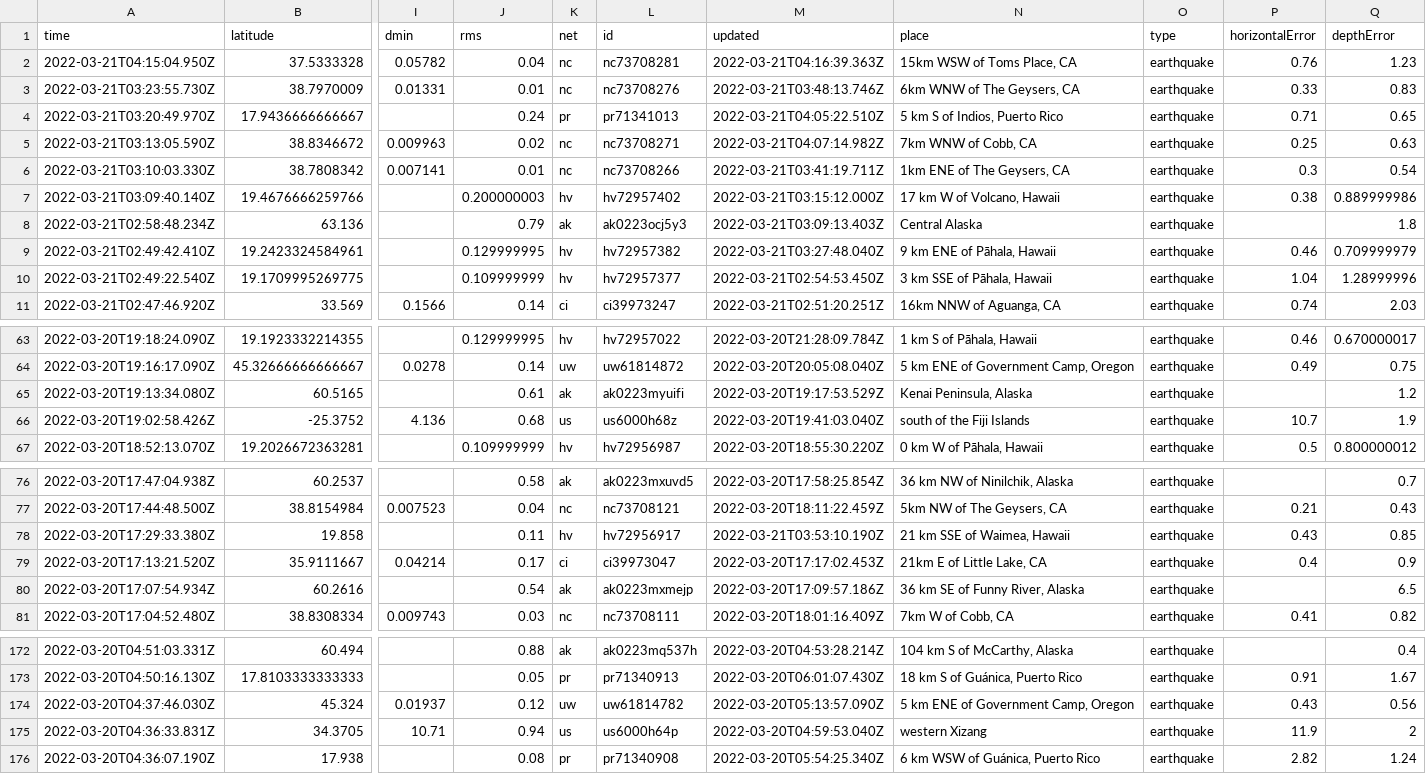
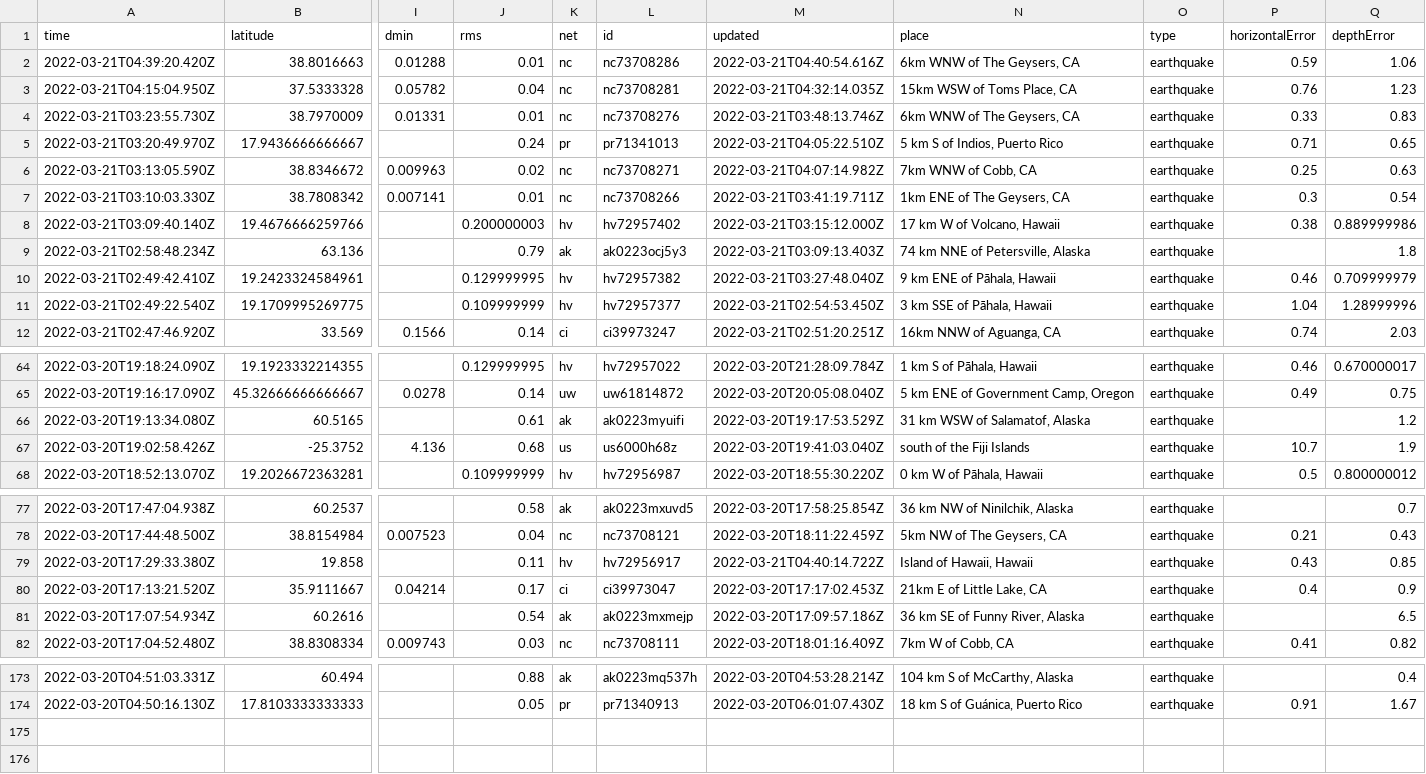
Before and after one commit to JohnnyBerkeley/Nicar2022_actions, a CSV file: usgs_current.csv, drawn as a sheet; only a part is shown, gaps mark what is left out; removed rows and columns are numbered as before the commit, all else as after; rows hold the shown columns only; the diff covers the shown part only; the diff names each change by its address in the sheet, - before the commit and + after, or states it on an @@ line.

```diff
--- a/usgs_current.csv
+++ b/usgs_current.csv
+row 2: 2022-03-21T04:39:20.420Z | 38.8016663 | 0.01288 | 0.01 | nc | nc73708286 | 2022-03-21T04:40:54.616Z | 6km WNW of The Geysers, CA | earthquake | 0.59 | 1.06
-M3 (updated): 2022-03-21T04:16:39.363Z
+M3 (updated): 2022-03-21T04:32:14.035Z
-N9 (place): Central Alaska
+N9 (place): 74 km NNE of Petersville, Alaska
-N66 (place): Kenai Peninsula, Alaska
+N66 (place): 31 km WSW of Salamatof, Alaska
-M79 (updated): 2022-03-21T03:53:10.190Z
+M79 (updated): 2022-03-21T04:40:14.722Z
-N79 (place): 21 km SSE of Waimea, Hawaii
+N79 (place): Island of Hawaii, Hawaii
-row 174: 2022-03-20T04:37:46.030Z | 45.324 | 0.01937 | 0.12 | uw | uw61814782 | 2022-03-20T05:13:57.090Z | 5 km ENE of Government Camp, Oregon | earthquake | 0.43 | 0.56
-row 175: 2022-03-20T04:36:33.831Z | 34.3705 | 10.71 | 0.94 | us | us6000h64p | 2022-03-20T04:59:53.040Z | western Xizang | earthquake | 11.9 | 2
-row 176: 2022-03-20T04:36:07.190Z | 17.938 |  | 0.08 | pr | pr71340908 | 2022-03-20T05:54:25.340Z | 6 km WSW of Guánica, Puerto Rico | earthquake | 2.82 | 1.24
```
Also changed, not shown: 1 edited cell elsewhere in this file, usgs_main.csv.
